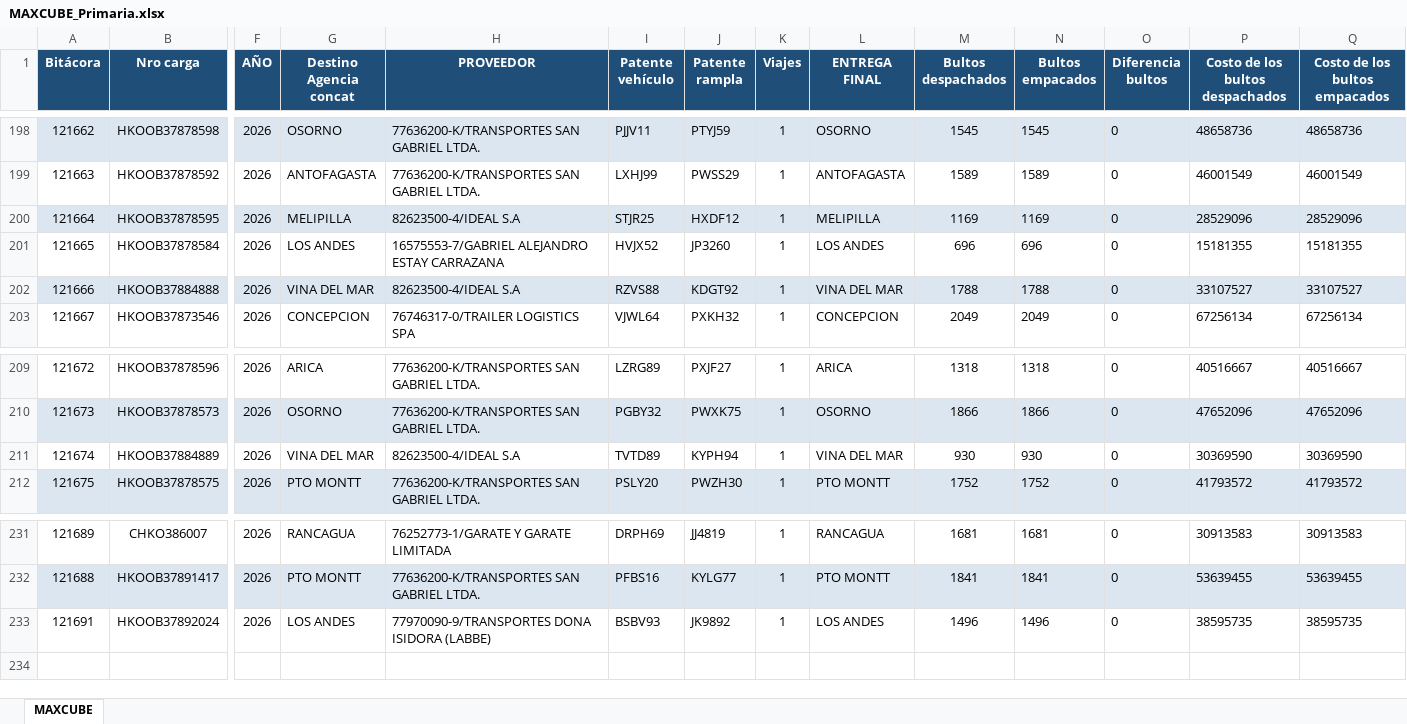
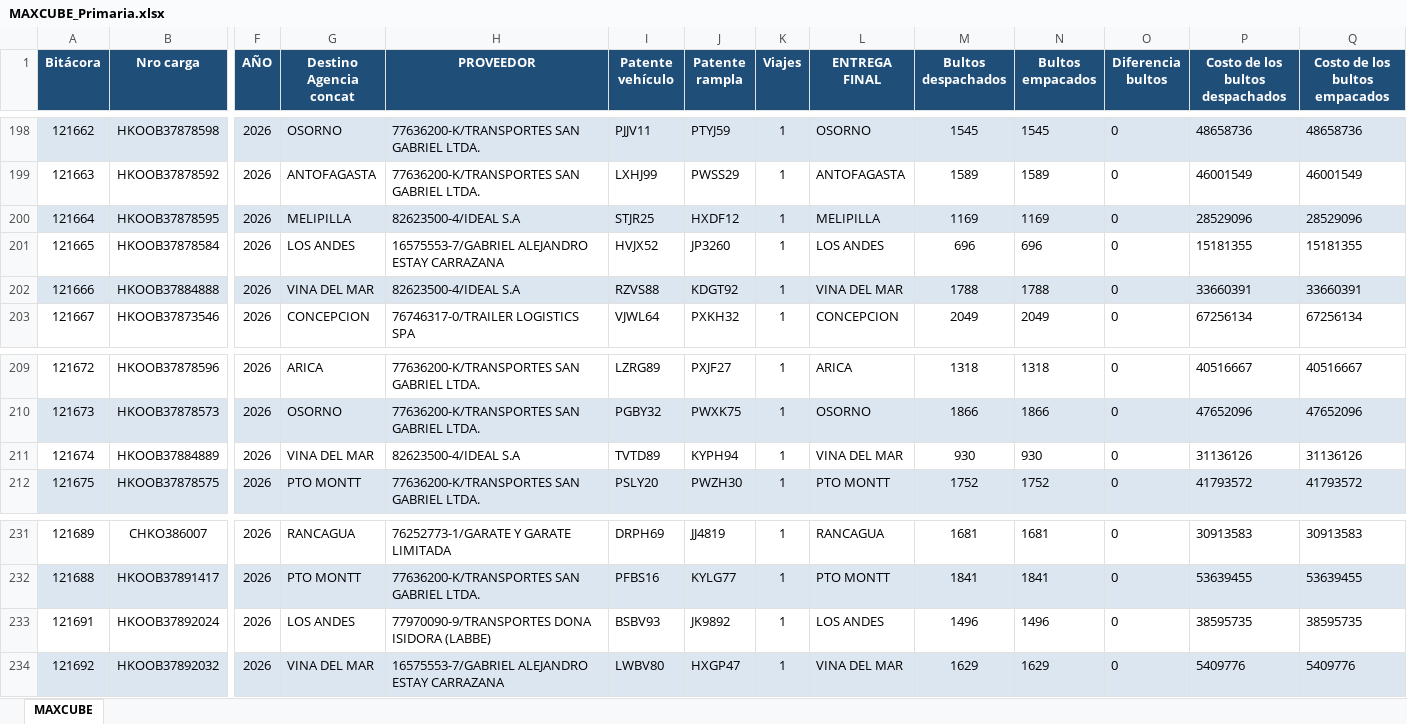
Before and after one commit to ErhickDiaz/COPIA-DASHBOARD_STREAMLIT_LOGISTIC, an Excel workbook: data/MAXCUBE_Primaria.xlsx, sheet MAXCUBE, drawn as a sheet; only a part is shown, gaps mark what is left out; values as stored, in another font and other column widths than the file's, no borders; rows hold the shown columns only; the diff names each change by its address in the sheet, - before the commit and + after, or states it on an @@ line.

Commit message:
Actualización 2026-10-06 05:30:08.877316

```diff
--- a/data/MAXCUBE_Primaria.xlsx (sheet MAXCUBE)
+++ b/data/MAXCUBE_Primaria.xlsx (sheet MAXCUBE)
-P202 (Costo de los bultos despachados): 33107527
+P202 (Costo de los bultos despachados): 33660391
-Q202 (Costo de los bultos empacados): 33107527
+Q202 (Costo de los bultos empacados): 33660391
-P211 (Costo de los bultos despachados): 30369590
+P211 (Costo de los bultos despachados): 31136126
-Q211 (Costo de los bultos empacados): 30369590
+Q211 (Costo de los bultos empacados): 31136126
+row 234: 121692 | HKOOB37892032 | 2026 | VINA DEL MAR | 16575553-7/GABRIEL ALEJANDRO ESTAY CARRAZANA | LWBV80 | HXGP47 | 1 | VINA DEL MAR | 1629 | 1629 | 0 | 5409776 | 5409776
```
